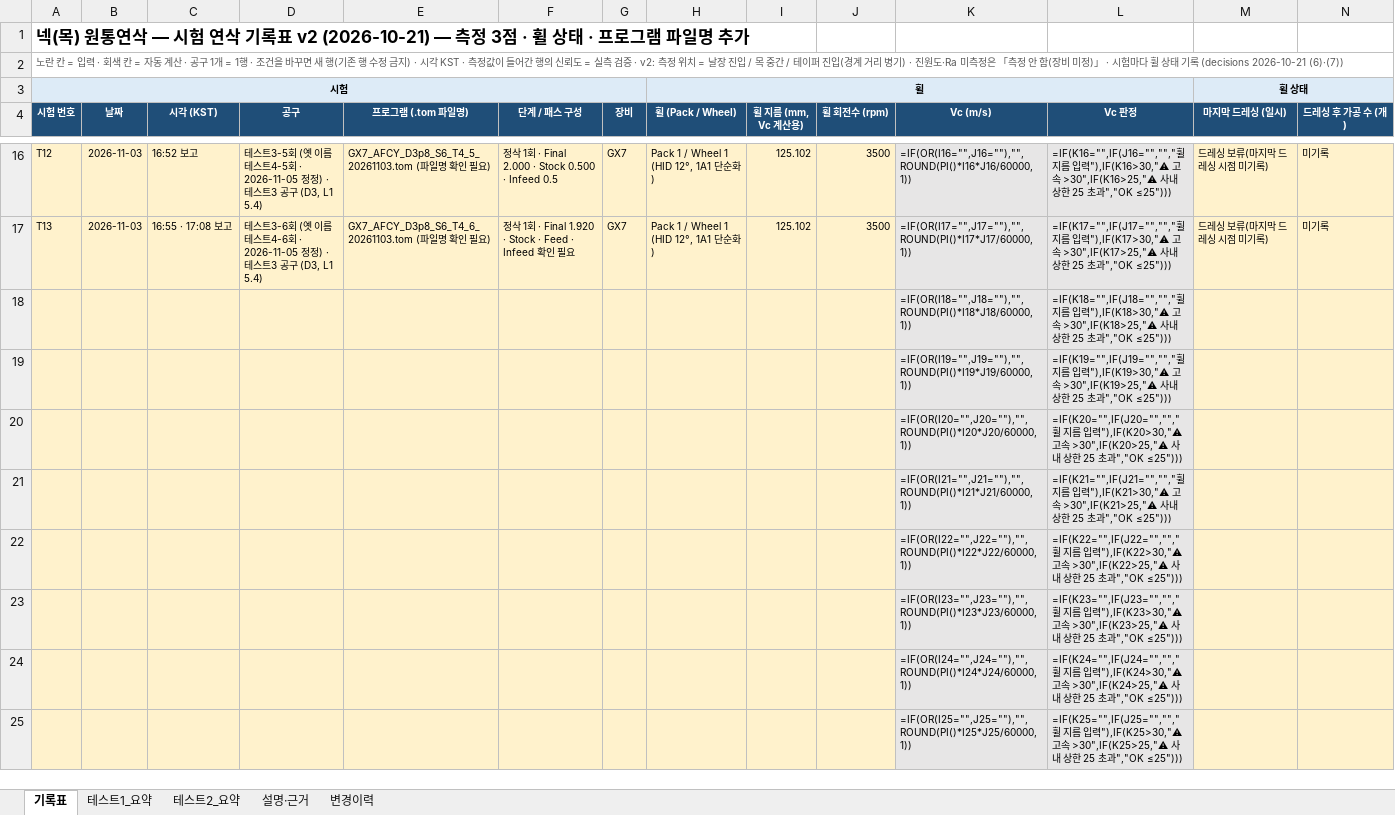
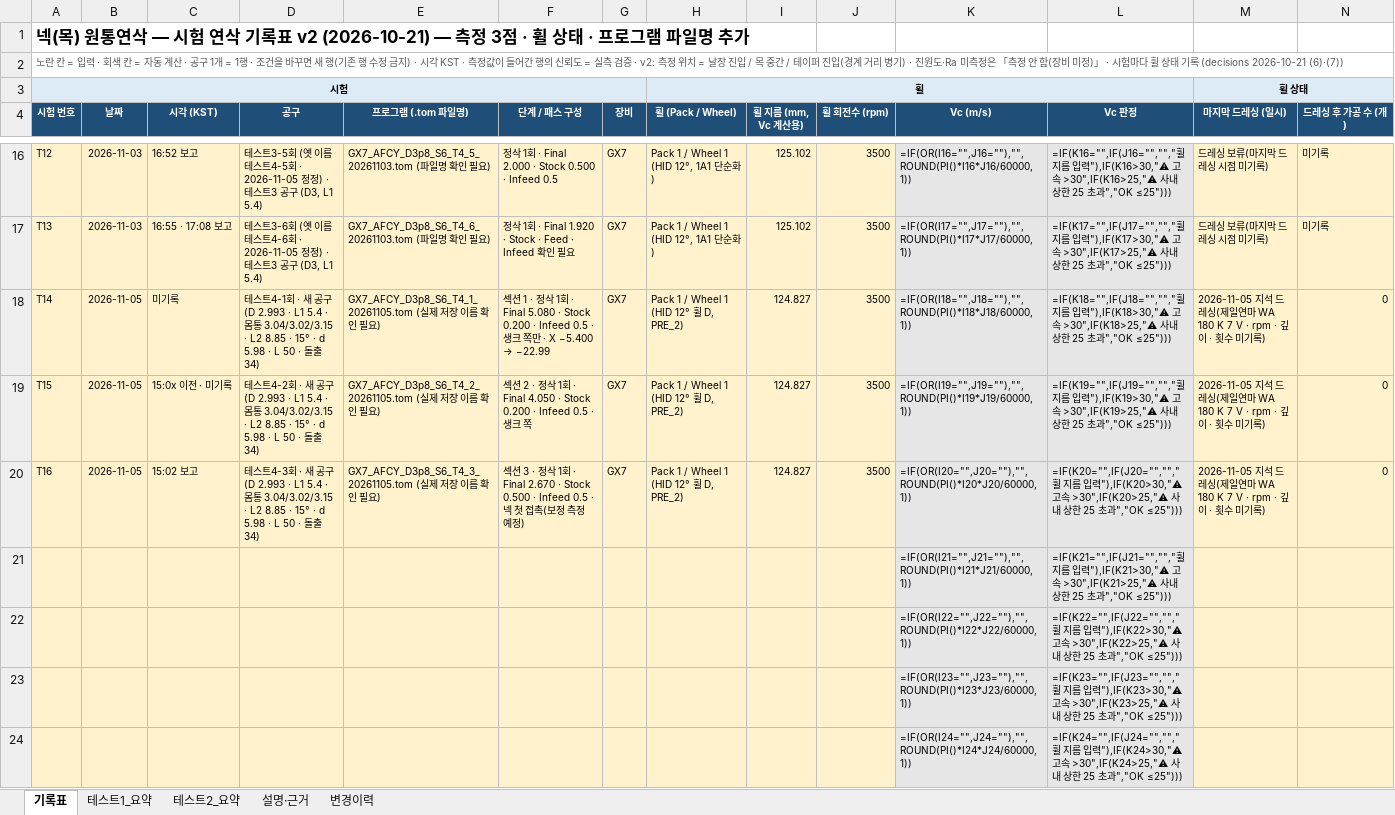
Before and after one commit to HanKyungJun/koreatooling-portal, an Excel workbook: wiki/reports/01_연삭조건/넥_원통연삭_시험연삭_기록표_v2.xlsx, sheet 기록표, drawn as a sheet; only a part is shown, gaps mark what is left out; the shorter side is filled out with more unchanged rows; values as stored, in another font and other column widths than the file's, no borders; formulas without a stored value are shown as written; removed rows and columns are numbered as before the commit, all else as after; rows hold the shown columns only; the diff names each change by its address in the sheet, - before the commit and + after, or states it on an @@ line.

Commit message:
넥 원통연삭 테스트4(새 공구) 3회 중단 기록 - 휠D 연삭층 탈락, 공구 파손, decisions 2026-11-05 (4)(5), AFCY 7-F, 기록표 v2 T14~T16, tasks P0

```diff
--- a/wiki/reports/01_연삭조건/넥_원통연삭_시험연삭_기록표_v2.xlsx (sheet 기록표)
+++ b/wiki/reports/01_연삭조건/넥_원통연삭_시험연삭_기록표_v2.xlsx (sheet 기록표)
-row 18:  |  |  |  |  |  |  |  |  |  | =IF(OR(I18="",J18=""),"",ROUND(PI()*I18*J18/60000,1)) | =IF(K18="",IF(J18="","","휠 지름 입력"),IF(K18>30,"⚠ 고속 >30",IF(K18>25,"⚠ 사내 상한 25 초과","OK ≤25")))
-row 19:  |  |  |  |  |  |  |  |  |  | =IF(OR(I19="",J19=""),"",ROUND(PI()*I19*J19/60000,1)) | =IF(K19="",IF(J19="","","휠 지름 입력"),IF(K19>30,"⚠ 고속 >30",IF(K19>25,"⚠ 사내 상한 25 초과","OK ≤25")))
-row 20:  |  |  |  |  |  |  |  |  |  | =IF(OR(I20="",J20=""),"",ROUND(PI()*I20*J20/60000,1)) | =IF(K20="",IF(J20="","","휠 지름 입력"),IF(K20>30,"⚠ 고속 >30",IF(K20>25,"⚠ 사내 상한 25 초과","OK ≤25")))
+row 18: T14 | 2026-11-05 | 미기록 | 테스트4-1회 · 새 공구 (D 2.993 · L1 5.4 · 몸통 3.04/3.02/3.15 · L2 8.85 · 15° · d 5.98 · L 50 · 돌출 34) | GX7_AFCY_D3p8_S6_T4_1_20261105.tom (실제 저장 이름 확인 필요) | 섹션 1 · 정삭 1회 · Final 5.080 · Stock 0.200 · Infeed 0.5 · 생크 쪽만 · X −5.400 → −22.99 | GX7 | Pack 1 / Wheel 1 (HID 12° 휠 D, PRE_2) | 124.827 | 3500 | =IF(OR(I18="",J18=""),"",ROUND(PI()*I18*J18/60000,1)) | =IF(K18="",IF(J18="","","휠 지름 입력"),IF(K18>30,"⚠ 고속 >30",IF(K18>25,"⚠ 사내 상한 25 초과","OK ≤25"))) | 2026-11-05 지석 드레싱(제일연마 WA 180 K 7 V · rpm · 깊이 · 횟수 미기록) | 0
+row 19: T15 | 2026-11-05 | 15:0x 이전 · 미기록 | 테스트4-2회 · 새 공구 (D 2.993 · L1 5.4 · 몸통 3.04/3.02/3.15 · L2 8.85 · 15° · d 5.98 · L 50 · 돌출 34) | GX7_AFCY_D3p8_S6_T4_2_20261105.tom (실제 저장 이름 확인 필요) | 섹션 2 · 정삭 1회 · Final 4.050 · Stock 0.200 · Infeed 0.5 · 생크 쪽 | GX7 | Pack 1 / Wheel 1 (HID 12° 휠 D, PRE_2) | 124.827 | 3500 | =IF(OR(I19="",J19=""),"",ROUND(PI()*I19*J19/60000,1)) | =IF(K19="",IF(J19="","","휠 지름 입력"),IF(K19>30,"⚠ 고속 >30",IF(K19>25,"⚠ 사내 상한 25 초과","OK ≤25"))) | 2026-11-05 지석 드레싱(제일연마 WA 180 K 7 V · rpm · 깊이 · 횟수 미기록) | 0
+row 20: T16 | 2026-11-05 | 15:02 보고 | 테스트4-3회 · 새 공구 (D 2.993 · L1 5.4 · 몸통 3.04/3.02/3.15 · L2 8.85 · 15° · d 5.98 · L 50 · 돌출 34) | GX7_AFCY_D3p8_S6_T4_3_20261105.tom (실제 저장 이름 확인 필요) | 섹션 3 · 정삭 1회 · Final 2.670 · Stock 0.500 · Infeed 0.5 · 넥 첫 접촉(보정 측정 예정) | GX7 | Pack 1 / Wheel 1 (HID 12° 휠 D, PRE_2) | 124.827 | 3500 | =IF(OR(I20="",J20=""),"",ROUND(PI()*I20*J20/60000,1)) | =IF(K20="",IF(J20="","","휠 지름 입력"),IF(K20>30,"⚠ 고속 >30",IF(K20>25,"⚠ 사내 상한 25 초과","OK ≤25"))) | 2026-11-05 지석 드레싱(제일연마 WA 180 K 7 V · rpm · 깊이 · 횟수 미기록) | 0
```
Also changed, not shown: sheet 변경이력, 5 other files.
